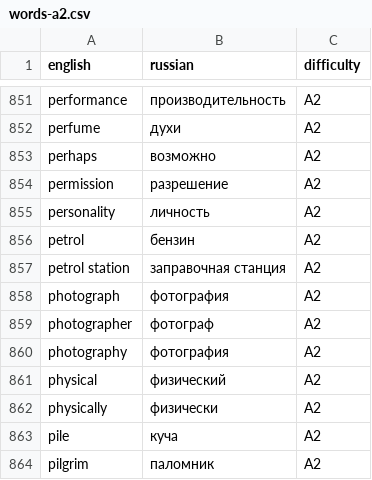
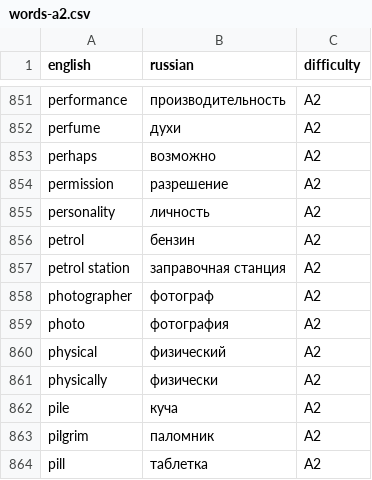
Before and after one commit to celestianverse/english-battle, a CSV file: data/words-a2.csv, drawn as a sheet; only a part is shown, gaps mark what is left out; the shorter side is filled out with more unchanged rows.

```diff
--- a/data/words-a2.csv
+++ b/data/words-a2.csv
@@ -857,5 +857,4 @@
 "petrol station";"заправочная станция";A2
-"photograph";"фотография";A2
 "photographer";"фотограф";A2
-"photography";"фотография";A2
+"photo";"фотография";A2
 "physical";"физический";A2
```
Also changed, not shown: 8 other files.
